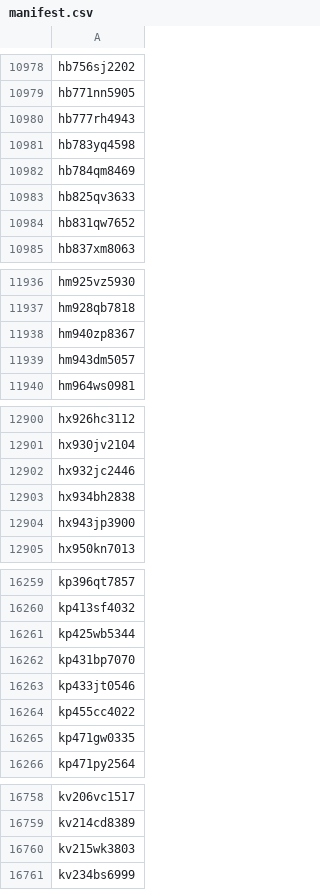
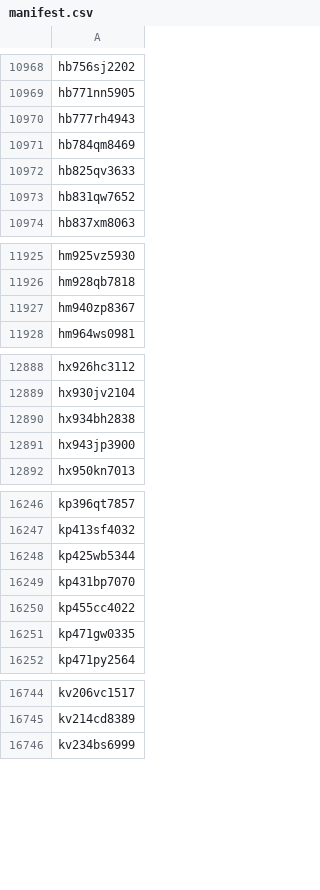
Before and after one commit to sul-dlss-labs/sdr-harvest, a CSV file: manifest.csv, drawn as a sheet; only a part is shown, gaps mark what is left out; the diff covers the shown part only; the diff names each change by its address in the sheet, - before the commit and + after, or states it on an @@ line.

```diff
--- a/manifest.csv
+++ b/manifest.csv
-row 10981: hb783yq4598
-row 11939: hm943dm5057
-row 12902: hx932jc2446
-row 16263: kp433jt0546
-row 16760: kv215wk3803
```
Also changed, not shown: 27 removed rows elsewhere in this file, 1 other file.
